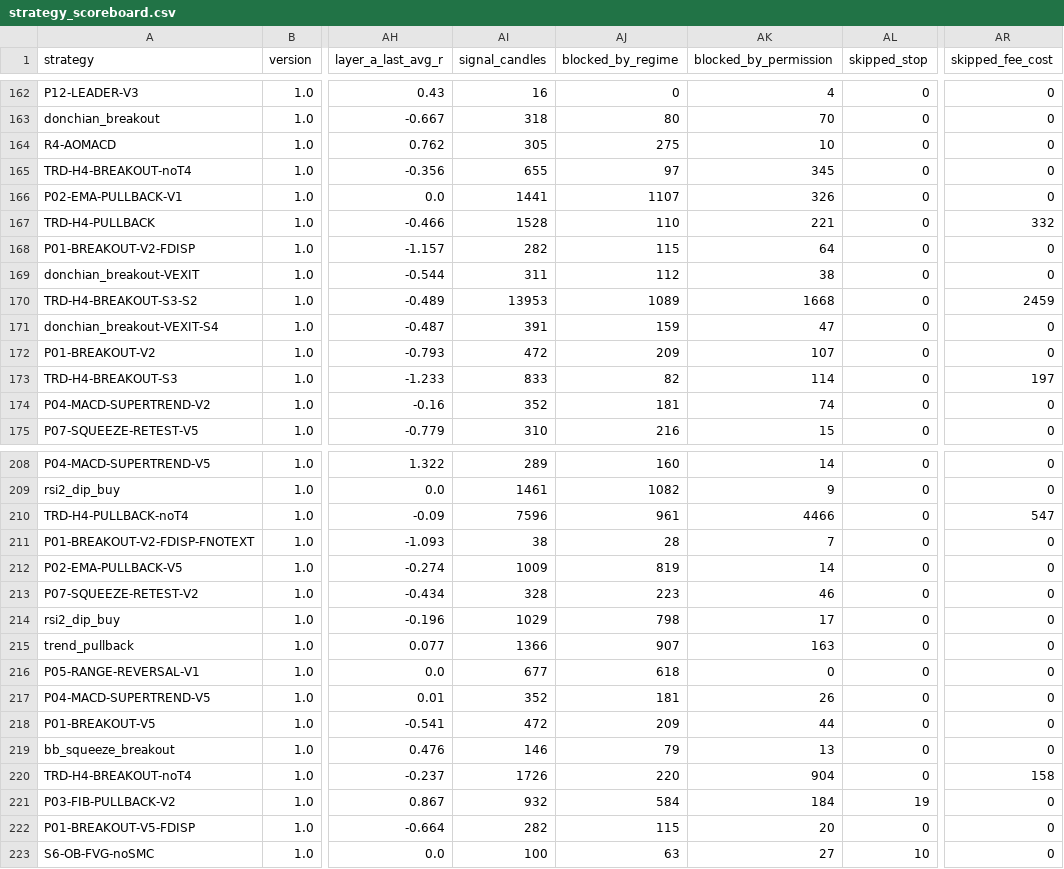
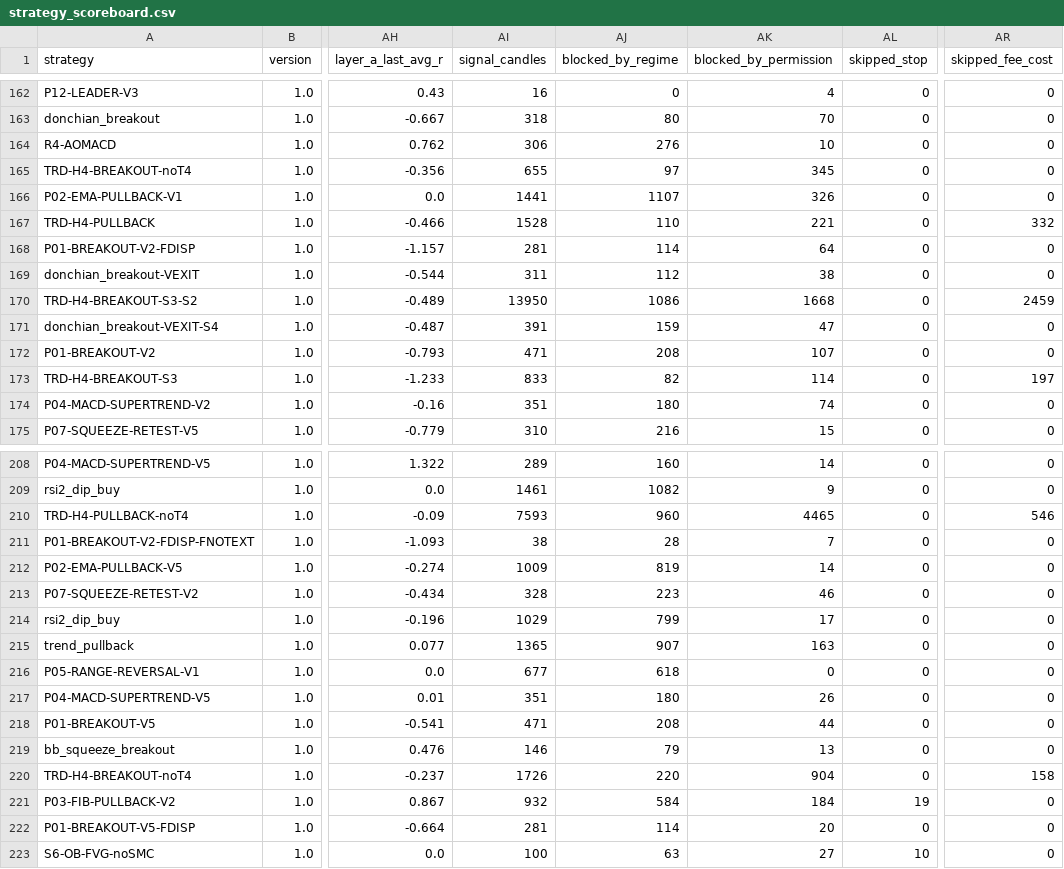
Before and after one commit to mayastraglobal-ui/crypto-signal-agent, a CSV file: reports/strategy_scoreboard.csv, drawn as a sheet; only a part is shown, gaps mark what is left out; the diff covers the shown part only; the diff names each change by its address in the sheet, - before the commit and + after, or states it on an @@ line.

```diff
--- a/reports/strategy_scoreboard.csv
+++ b/reports/strategy_scoreboard.csv
-AI164 (signal_candles): 305
+AI164 (signal_candles): 306
-AJ164 (blocked_by_regime): 275
+AJ164 (blocked_by_regime): 276
-AI168 (signal_candles): 282
+AI168 (signal_candles): 281
-AJ168 (blocked_by_regime): 115
+AJ168 (blocked_by_regime): 114
-AI170 (signal_candles): 13953
+AI170 (signal_candles): 13950
-AJ170 (blocked_by_regime): 1089
+AJ170 (blocked_by_regime): 1086
-AI172 (signal_candles): 472
+AI172 (signal_candles): 471
-AJ172 (blocked_by_regime): 209
+AJ172 (blocked_by_regime): 208
-AI174 (signal_candles): 352
+AI174 (signal_candles): 351
-AJ174 (blocked_by_regime): 181
+AJ174 (blocked_by_regime): 180
-AI210 (signal_candles): 7596
+AI210 (signal_candles): 7593
-AJ210 (blocked_by_regime): 961
+AJ210 (blocked_by_regime): 960
-AK210 (blocked_by_permission): 4466
+AK210 (blocked_by_permission): 4465
-AR210 (skipped_fee_cost): 547
+AR210 (skipped_fee_cost): 546
-AJ214 (blocked_by_regime): 798
+AJ214 (blocked_by_regime): 799
-AI215 (signal_candles): 1366
+AI215 (signal_candles): 1365
-AI217 (signal_candles): 352
+AI217 (signal_candles): 351
-AJ217 (blocked_by_regime): 181
+AJ217 (blocked_by_regime): 180
-AI218 (signal_candles): 472
+AI218 (signal_candles): 471
-AJ218 (blocked_by_regime): 209
+AJ218 (blocked_by_regime): 208
-AI222 (signal_candles): 282
+AI222 (signal_candles): 281
-AJ222 (blocked_by_regime): 115
+AJ222 (blocked_by_regime): 114
```
Also changed, not shown: 56 edited cells elsewhere in this file, 20 other files.
